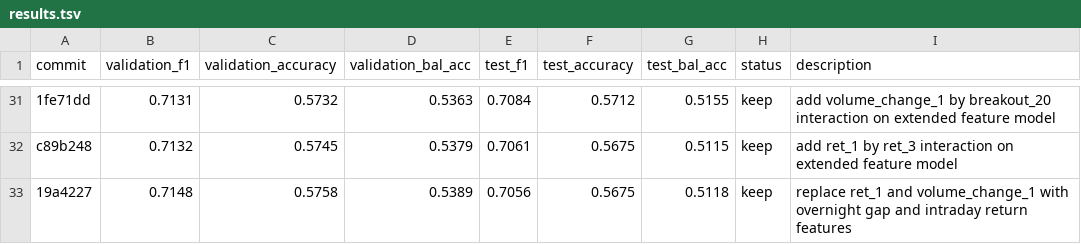
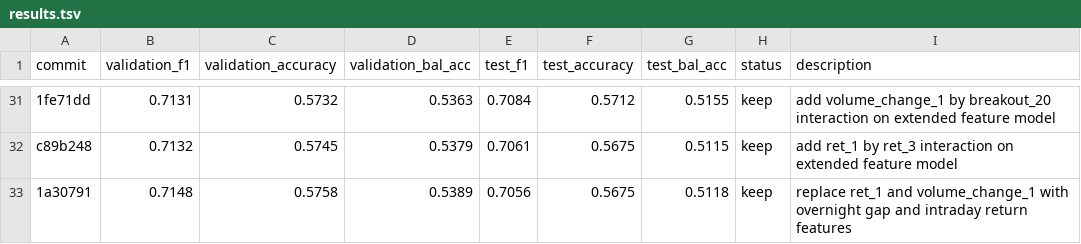
Before and after one commit to kaichieh/autoresearch, a TSV file: results.tsv, drawn as a sheet; only a part is shown, gaps mark what is left out; the diff names each change by its address in the sheet, - before the commit and + after, or states it on an @@ line.

Commit message:
Fix GLD result SHA after rebase

```diff
--- a/results.tsv
+++ b/results.tsv
-A33 (commit): 19a4227
+A33 (commit): 1a30791
```
